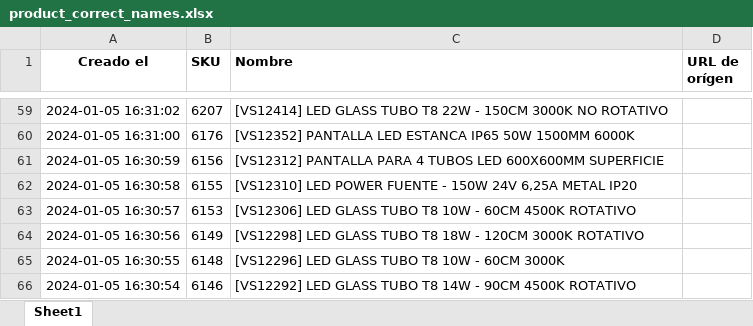
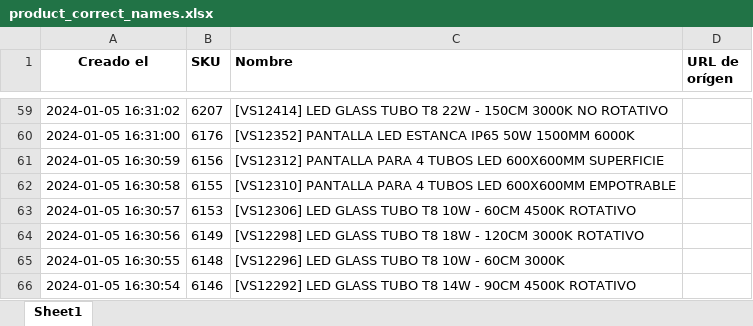
Before and after one commit to djxmeel/optima-scrapper, an Excel workbook: data/common/excel/product_correct_names.xlsx, sheet Sheet1, drawn as a sheet; only a part is shown, gaps mark what is left out; values as stored, in another font and other column widths than the file's, no borders; the diff names each change by its address in the sheet, - before the commit and + after, or states it on an @@ line.

```diff
--- a/data/common/excel/product_correct_names.xlsx (sheet Sheet1)
+++ b/data/common/excel/product_correct_names.xlsx (sheet Sheet1)
-C62 (Nombre): [VS12310] LED POWER FUENTE - 150W 24V 6,25A METAL IP20
+C62 (Nombre): [VS12310] PANTALLA PARA 4 TUBOS LED 600X600MM EMPOTRABLE
```
